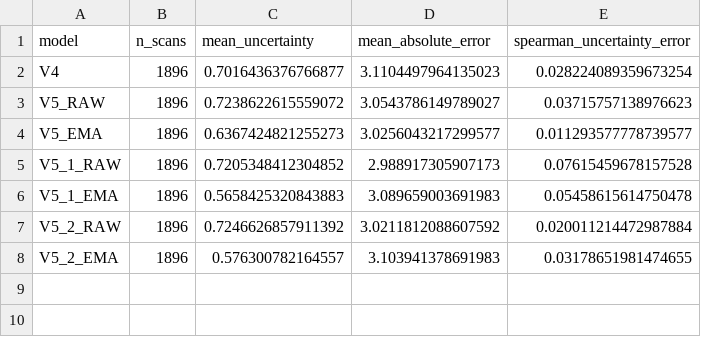
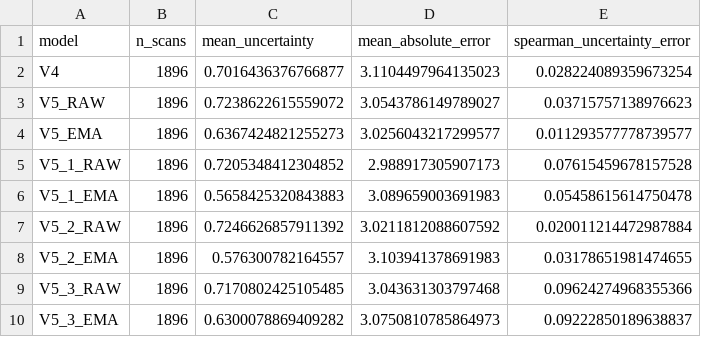
Before and after one commit to Sreyash143/brain-age-prep-and-meth, a CSV file: v4 approach/v5/analysis/results/uncertainty_analysis.csv, drawn as a sheet; the diff names each change by its address in the sheet, - before the commit and + after, or states it on an @@ line.

```diff
--- a/v4 approach/v5/analysis/results/uncertainty_analysis.csv
+++ b/v4 approach/v5/analysis/results/uncertainty_analysis.csv
+row 9: V5_3_RAW | 1896 | 0.7170802425105485 | 3.043631303797468 | 0.09624274968355366
+row 10: V5_3_EMA | 1896 | 0.6300078869409282 | 3.0750810785864973 | 0.09222850189638837
```
Also changed, not shown: v4 approach/v5/analysis/results/age_stratified_errors.csv, v4 approach/v5/analysis/results/fold_comparison.csv, 9 other files.
